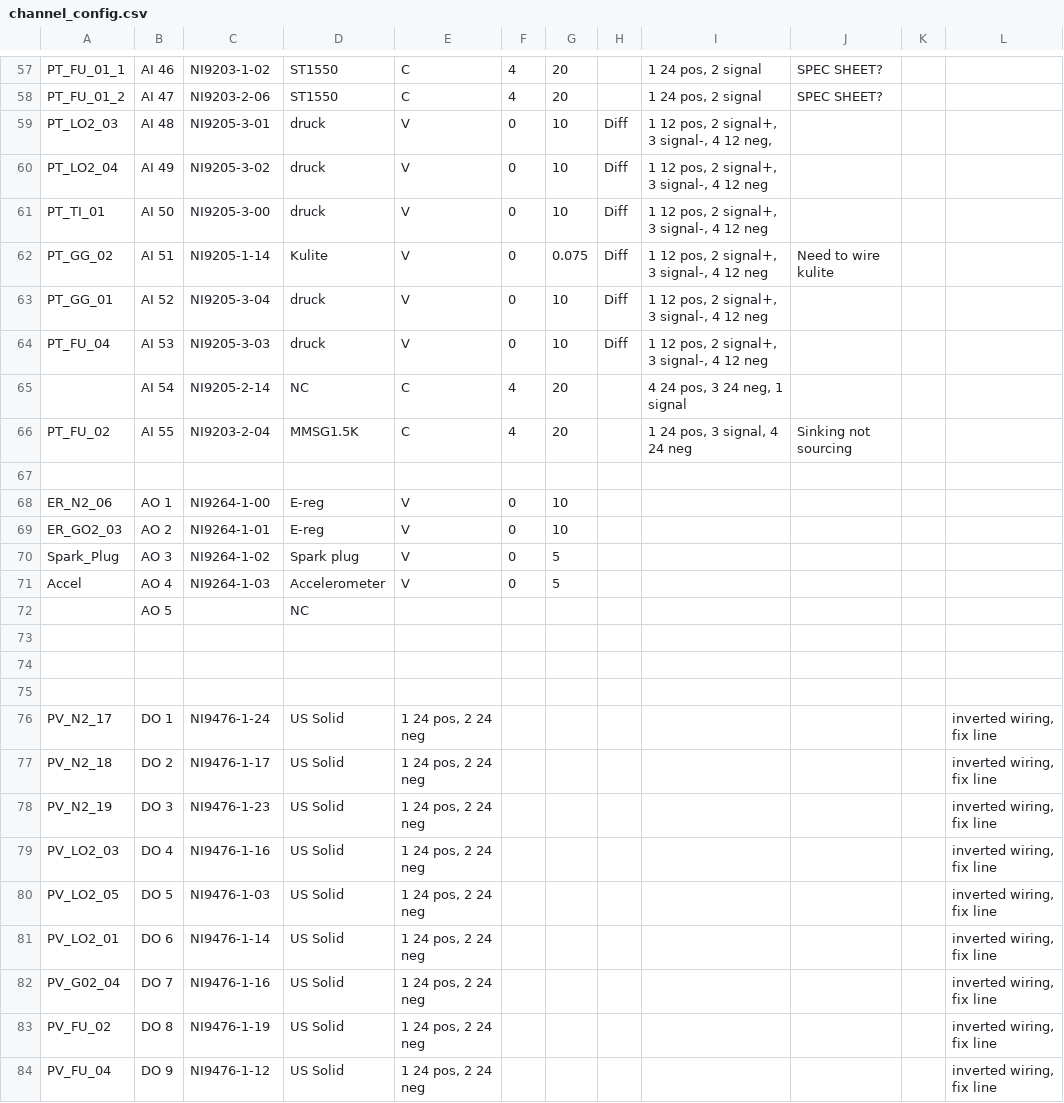
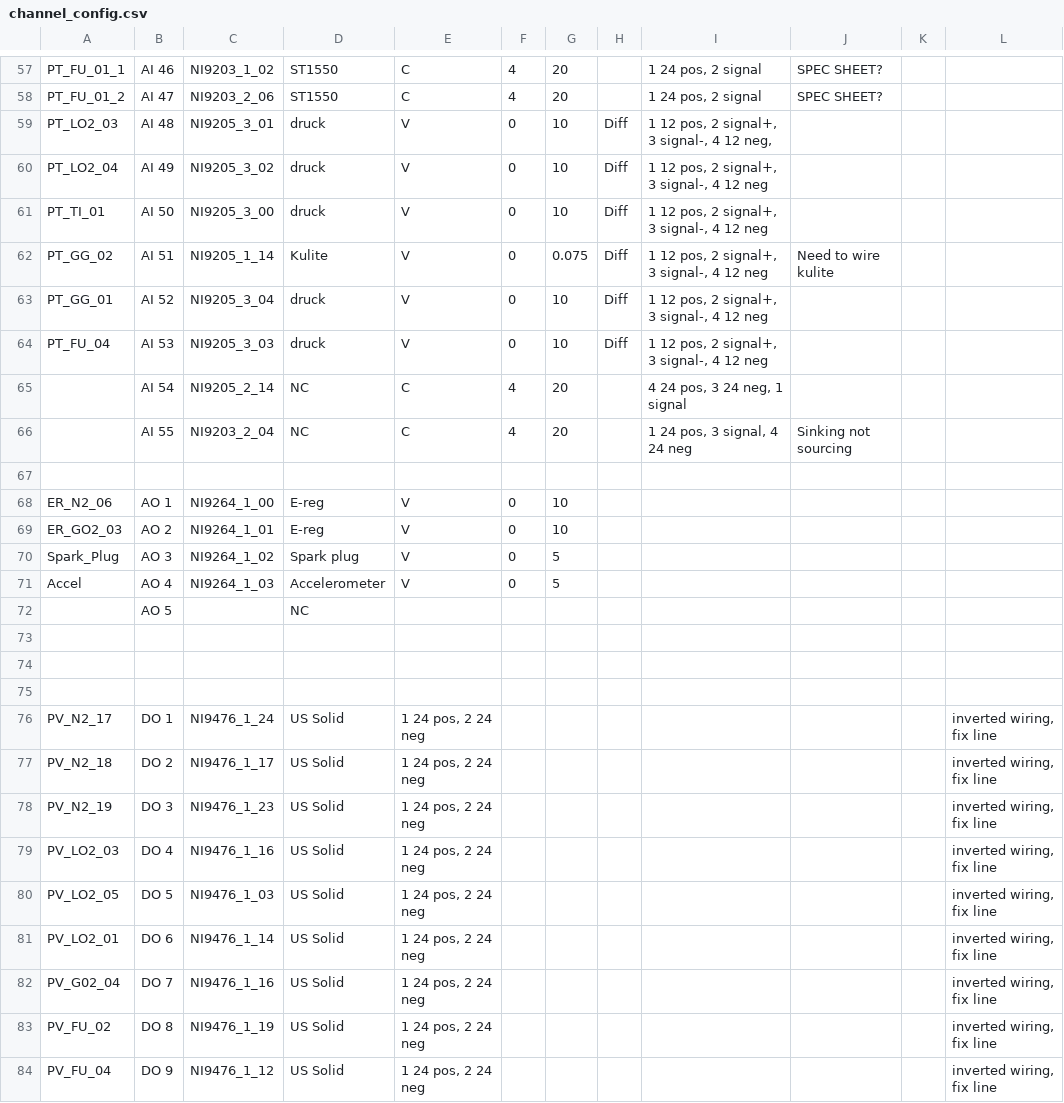
Before and after one commit to PURPL-Purdue/Software_Tools, a CSV file: Synnax Tools/core_config/channel_config.csv, drawn as a sheet; only a part is shown, gaps mark what is left out; the diff covers the shown part only; the diff names each change by its address in the sheet, - before the commit and + after, or states it on an @@ line.

```diff
--- a/Synnax Tools/core_config/channel_config.csv
+++ b/Synnax Tools/core_config/channel_config.csv
-C57: NI9203-1-02
+C57: NI9203_1_02
-C58: NI9203-2-06
+C58: NI9203_2_06
-C59: NI9205-3-01
+C59: NI9205_3_01
-C60: NI9205-3-02
+C60: NI9205_3_02
-C61: NI9205-3-00
+C61: NI9205_3_00
-C62: NI9205-1-14
+C62: NI9205_1_14
-C63: NI9205-3-04
+C63: NI9205_3_04
-C64: NI9205-3-03
+C64: NI9205_3_03
-C65: NI9205-2-14
+C65: NI9205_2_14
-A66: PT_FU_02
+A66: (empty)
-C66: NI9203-2-04
+C66: NI9203_2_04
-D66: MMSG1.5K
+D66: NC
-C68: NI9264-1-00
+C68: NI9264_1_00
-C69: NI9264-1-01
+C69: NI9264_1_01
-C70: NI9264-1-02
+C70: NI9264_1_02
-C71: NI9264-1-03
+C71: NI9264_1_03
-C76: NI9476-1-24
+C76: NI9476_1_24
-C77: NI9476-1-17
+C77: NI9476_1_17
-C78: NI9476-1-23
+C78: NI9476_1_23
-C79: NI9476-1-16
+C79: NI9476_1_16
-C80: NI9476-1-03
+C80: NI9476_1_03
-C81: NI9476-1-14
+C81: NI9476_1_14
-C82: NI9476-1-16
+C82: NI9476_1_16
-C83: NI9476-1-19
+C83: NI9476_1_19
-C84: NI9476-1-12
+C84: NI9476_1_12
```
Also changed, not shown: 47 edited cells elsewhere in this file, Synnax Tools/core_config/depracated_config/channel_config.csv, 1 other file.
